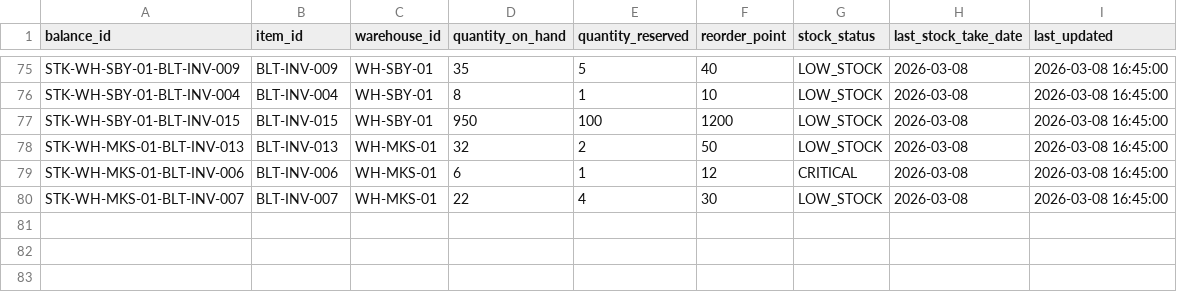
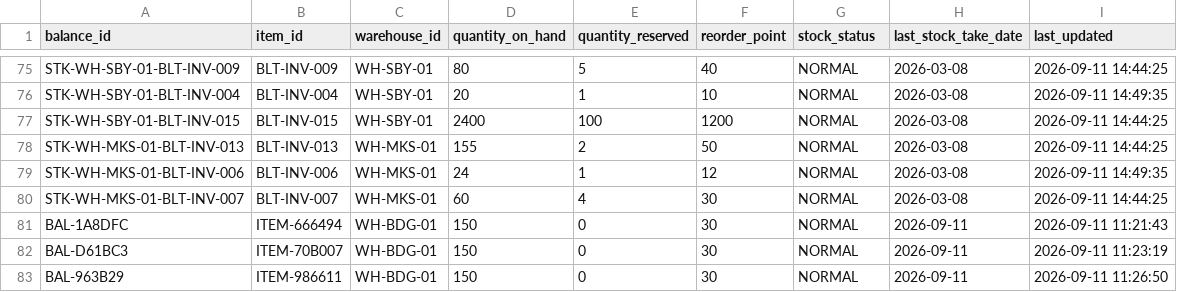
Before and after one commit to daffaarigoh/AutoRestock-Agent, a CSV file: data/balitower/01_inventory/stock_balances.csv, drawn as a sheet; only a part is shown, gaps mark what is left out; the diff covers the shown part only; the diff names each change by its address in the sheet, - before the commit and + after, or states it on an @@ line.

```diff
--- a/data/balitower/01_inventory/stock_balances.csv
+++ b/data/balitower/01_inventory/stock_balances.csv
-D75 (quantity_on_hand): 35
+D75 (quantity_on_hand): 80
-G75:G78 (stock_status): LOW_STOCK
+G75:G78 (stock_status): NORMAL
-I75 (last_updated): 2026-03-08 16:45:00
+I75 (last_updated): 2026-09-11 14:44:25
-D76 (quantity_on_hand): 8
+D76 (quantity_on_hand): 20
-I76 (last_updated): 2026-03-08 16:45:00
+I76 (last_updated): 2026-09-11 14:49:35
-D77 (quantity_on_hand): 950
+D77 (quantity_on_hand): 2400
-I77:I78 (last_updated): 2026-03-08 16:45:00
+I77:I78 (last_updated): 2026-09-11 14:44:25
-D78 (quantity_on_hand): 32
+D78 (quantity_on_hand): 155
-D79 (quantity_on_hand): 6
+D79 (quantity_on_hand): 24
-G79 (stock_status): CRITICAL
+G79 (stock_status): NORMAL
-I79 (last_updated): 2026-03-08 16:45:00
+I79 (last_updated): 2026-09-11 14:49:35
-D80 (quantity_on_hand): 22
+D80 (quantity_on_hand): 60
-G80 (stock_status): LOW_STOCK
+G80 (stock_status): NORMAL
-I80 (last_updated): 2026-03-08 16:45:00
+I80 (last_updated): 2026-09-11 14:44:25
+row 81: BAL-1A8DFC | ITEM-666494 | WH-BDG-01 | 150 | 0 | 30 | NORMAL | 2026-09-11 | 2026-09-11 11:21:43
+row 82: BAL-D61BC3 | ITEM-70B007 | WH-BDG-01 | 150 | 0 | 30 | NORMAL | 2026-09-11 | 2026-09-11 11:23:19
+row 83: BAL-963B29 | ITEM-986611 | WH-BDG-01 | 150 | 0 | 30 | NORMAL | 2026-09-11 | 2026-09-11 11:26:50
```
Also changed, not shown: 106 edited cells elsewhere in this file, data/balitower/01_inventory/purchase_orders.csv, 11 other files.
